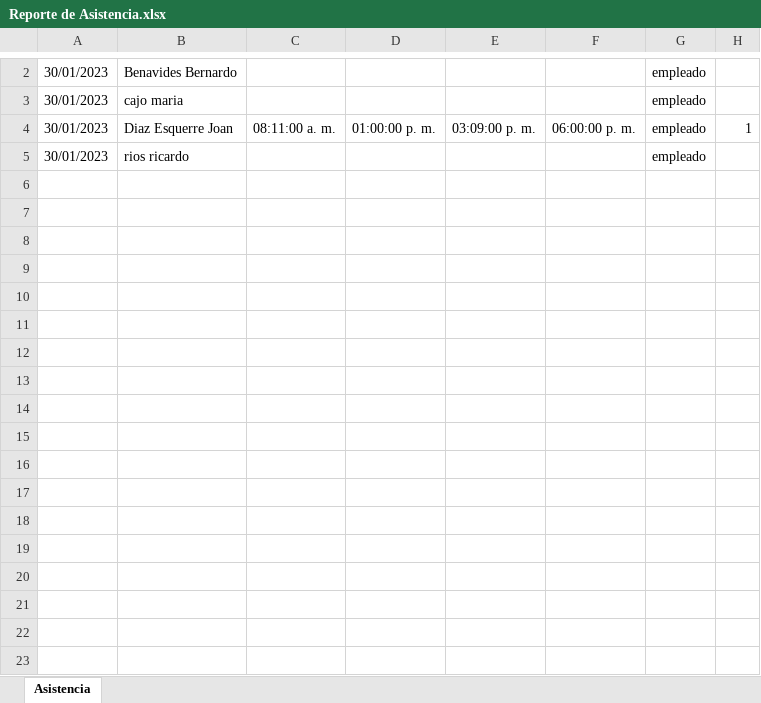
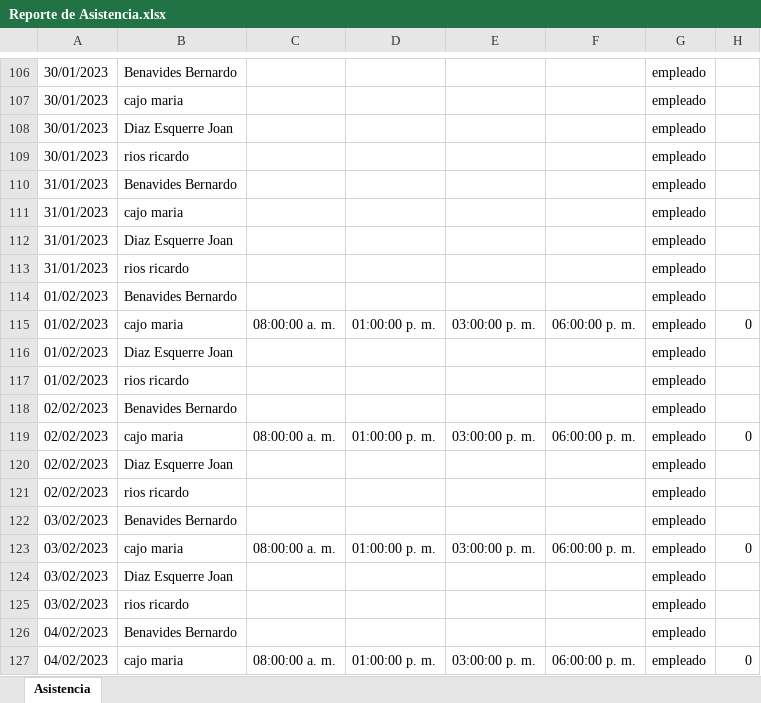
Before and after one commit to JoanDiazEsquerre/sistema_aldasa, an Excel workbook: src/main/webapp/WEB-INF/fileAttachments/Reporte de Asistencia.xlsx, sheet Asistencia, drawn as a sheet; only a part is shown, gaps mark what is left out; values as stored, in another font and other column widths than the file's, no borders; addresses are those after the commit; the diff covers the shown part only; the diff names each change by its address in the sheet, - before the commit and + after, or states it on an @@ line.

```diff
--- a/src/main/webapp/WEB-INF/fileAttachments/Reporte de Asistencia.xlsx (sheet Asistencia)
+++ b/src/main/webapp/WEB-INF/fileAttachments/Reporte de Asistencia.xlsx (sheet Asistencia)
-C108: 08:11:00 a. m.
+C108: (empty)
-D108: 01:00:00 p. m.
+D108: (empty)
-E108: 03:09:00 p. m.
+E108: (empty)
-F108: 06:00:00 p. m.
+F108: (empty)
-H108: 1
+H108: (empty)
+row 110: 31/01/2023 | Benavides Bernardo |  |  |  |  | empleado
+row 111: 31/01/2023 | cajo maria |  |  |  |  | empleado
+row 112: 31/01/2023 | Diaz Esquerre Joan |  |  |  |  | empleado
+row 113: 31/01/2023 | rios ricardo |  |  |  |  | empleado
+row 114: 01/02/2023 | Benavides Bernardo |  |  |  |  | empleado
+row 115: 01/02/2023 | cajo maria | 08:00:00 a. m. | 01:00:00 p. m. | 03:00:00 p. m. | 06:00:00 p. m. | empleado | 0
+row 116: 01/02/2023 | Diaz Esquerre Joan |  |  |  |  | empleado
+row 117: 01/02/2023 | rios ricardo |  |  |  |  | empleado
+row 118: 02/02/2023 | Benavides Bernardo |  |  |  |  | empleado
+row 119: 02/02/2023 | cajo maria | 08:00:00 a. m. | 01:00:00 p. m. | 03:00:00 p. m. | 06:00:00 p. m. | empleado | 0
+row 120: 02/02/2023 | Diaz Esquerre Joan |  |  |  |  | empleado
+row 121: 02/02/2023 | rios ricardo |  |  |  |  | empleado
+row 122: 03/02/2023 | Benavides Bernardo |  |  |  |  | empleado
+row 123: 03/02/2023 | cajo maria | 08:00:00 a. m. | 01:00:00 p. m. | 03:00:00 p. m. | 06:00:00 p. m. | empleado | 0
+row 124: 03/02/2023 | Diaz Esquerre Joan |  |  |  |  | empleado
+row 125: 03/02/2023 | rios ricardo |  |  |  |  | empleado
+row 126: 04/02/2023 | Benavides Bernardo |  |  |  |  | empleado
+row 127: 04/02/2023 | cajo maria | 08:00:00 a. m. | 01:00:00 p. m. | 03:00:00 p. m. | 06:00:00 p. m. | empleado | 0
```
Also changed, not shown: 490 added rows elsewhere in this sheet, 30 other files.
